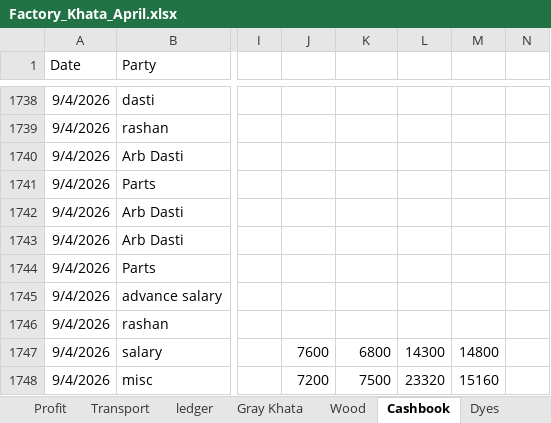
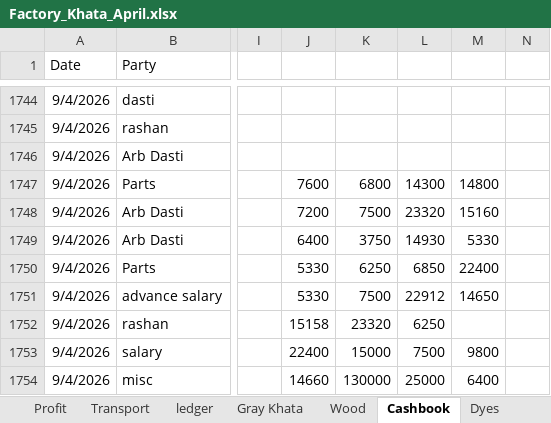
Before and after one commit to omerrazzaq4/Alhamd_April, an Excel workbook: Factory_Khata_April.xlsx, sheet Cashbook, drawn as a sheet; only a part is shown, gaps mark what is left out; values as stored, in another font and other column widths than the file's, no borders; charts and pictures and table styles not drawn; addresses are those after the commit; the diff covers the shown part only; the diff names each change by its address in the sheet, - before the commit and + after, or states it on an @@ line.

Commit message:
Add files via upload

```diff
--- a/Factory_Khata_April.xlsx (sheet Cashbook)
+++ b/Factory_Khata_April.xlsx (sheet Cashbook)
-J1747: (empty)
+J1747: 7600
-K1747: (empty)
+K1747: 6800
-L1747: (empty)
+L1747: 14300
-M1747: (empty)
+M1747: 14800
-J1748: (empty)
+J1748: 7200
-K1748: (empty)
+K1748: 7500
-L1748: (empty)
+L1748: 23320
-M1748: (empty)
+M1748: 15160
-J1749: (empty)
+J1749: 6400
-K1749: (empty)
+K1749: 3750
-L1749: (empty)
+L1749: 14930
-M1749: (empty)
+M1749: 5330
-J1750:J1751: (empty)
+J1750:J1751: 5330
-K1750: (empty)
+K1750: 6250
-L1750: (empty)
+L1750: 6850
-M1750: (empty)
+M1750: 22400
-K1751: (empty)
+K1751: 7500
-L1751: (empty)
+L1751: 22912
-M1751: (empty)
+M1751: 14650
-J1752: (empty)
+J1752: 15158
-K1752: (empty)
+K1752: 23320
-L1752: (empty)
+L1752: 6250
-J1753: 7600
+J1753: 22400
-K1753: 6800
+K1753: 15000
-L1753: 14300
+L1753: 7500
-M1753: 14800
+M1753: 9800
-J1754: 7200
+J1754: 14660
-K1754: 7500
+K1754: 130000
-L1754: 23320
+L1754: 25000
-M1754: 15160
+M1754: 6400
```
Also changed, not shown: 5 added rows, 5 removed rows, 84 moved rows and 54 edited cells elsewhere in this sheet.
